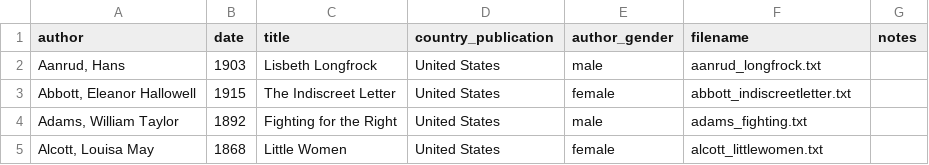
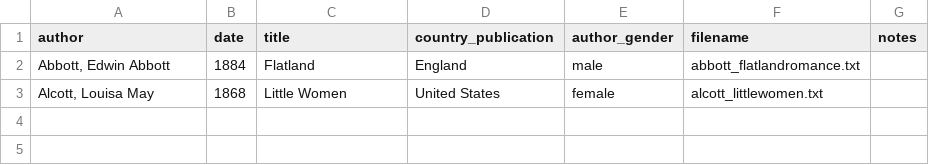
Before and after one commit to dhmit/gender_analysis, a CSV file: gender_analysis/testing/test_data/sample_novels/tiny_test_corpus.csv, drawn as a sheet.

```diff
--- a/gender_analysis/testing/test_data/sample_novels/tiny_test_corpus.csv
+++ b/gender_analysis/testing/test_data/sample_novels/tiny_test_corpus.csv
@@ -1,5 +1,3 @@
 author,date,title,country_publication,author_gender,filename,notes
-"Aanrud, Hans",1903,Lisbeth Longfrock,United States,male,aanrud_longfrock.txt,
-"Abbott, Eleanor Hallowell",1915,The Indiscreet Letter,United States,female,abbott_indiscreetletter.txt,
-"Adams, William Taylor",1892,Fighting for the Right,United States,male,adams_fighting.txt,
+"Abbott, Edwin Abbott",1884,Flatland,England,male,abbott_flatlandromance.txt,
 "Alcott, Louisa May",1868,Little Women,United States,female,alcott_littlewomen.txt,
```
Also changed, not shown: 1 other file.
